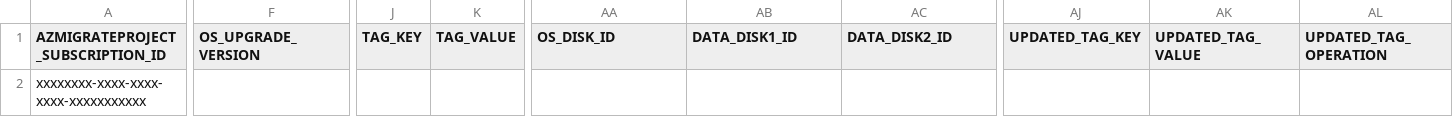
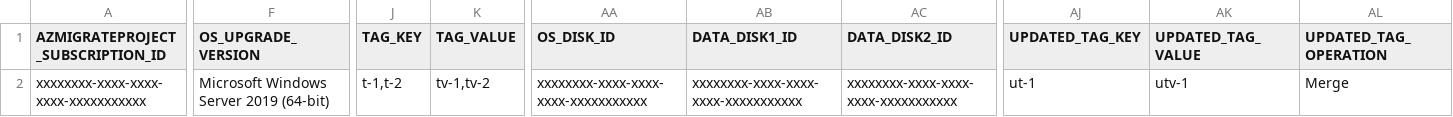
Before and after one commit to Azure/azure-docs-powershell-samples, a CSV file: azure-migrate/migrate-at-scale-vmware-agentles/Agentless VMware automation/Input.csv, drawn as a sheet; only a part is shown, gaps mark what is left out; the diff covers the shown part only; the diff names each change by its address in the sheet, - before the commit and + after, or states it on an @@ line.

Commit message:
sample inputs added

```diff
--- a/azure-migrate/migrate-at-scale-vmware-agentles/Agentless VMware automation/Input.csv
+++ b/azure-migrate/migrate-at-scale-vmware-agentles/Agentless VMware automation/Input.csv
-F2 (OS_UPGRADE_VERSION): (empty)
+F2 (OS_UPGRADE_VERSION): Microsoft Windows Server 2019 (64-bit)
-J2 (TAG_KEY): (empty)
+J2 (TAG_KEY): t-1,t-2
-K2 (TAG_VALUE): (empty)
+K2 (TAG_VALUE): tv-1,tv-2
-AA2 (OS_DISK_ID): (empty)
+AA2 (OS_DISK_ID): xxxxxxxx-xxxx-xxxx-xxxx-xxxxxxxxxxx
-AB2 (DATA_DISK1_ID): (empty)
+AB2 (DATA_DISK1_ID): xxxxxxxx-xxxx-xxxx-xxxx-xxxxxxxxxxx
-AC2 (DATA_DISK2_ID): (empty)
+AC2 (DATA_DISK2_ID): xxxxxxxx-xxxx-xxxx-xxxx-xxxxxxxxxxx
-AJ2 (UPDATED_TAG_KEY): (empty)
+AJ2 (UPDATED_TAG_KEY): ut-1
-AK2 (UPDATED_TAG_VALUE): (empty)
+AK2 (UPDATED_TAG_VALUE): utv-1
-AL2 (UPDATED_TAG_OPERATION): (empty)
+AL2 (UPDATED_TAG_OPERATION): Merge
```
Also changed, not shown: 3 edited cells elsewhere in this file.
